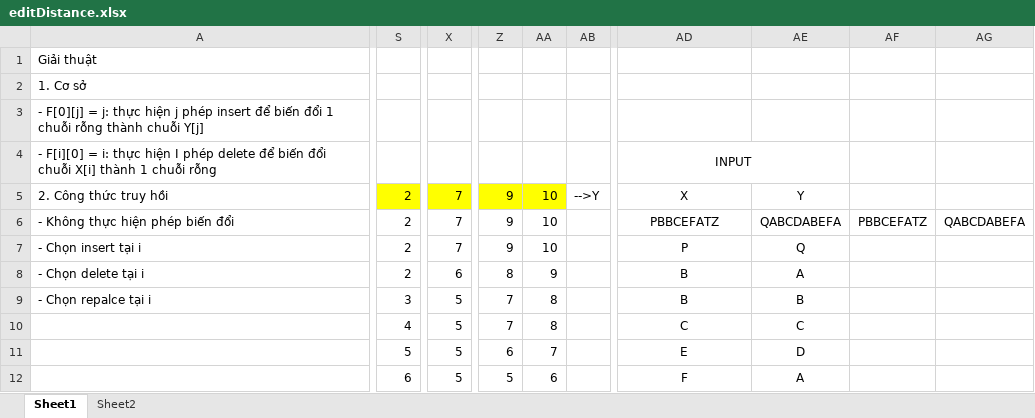
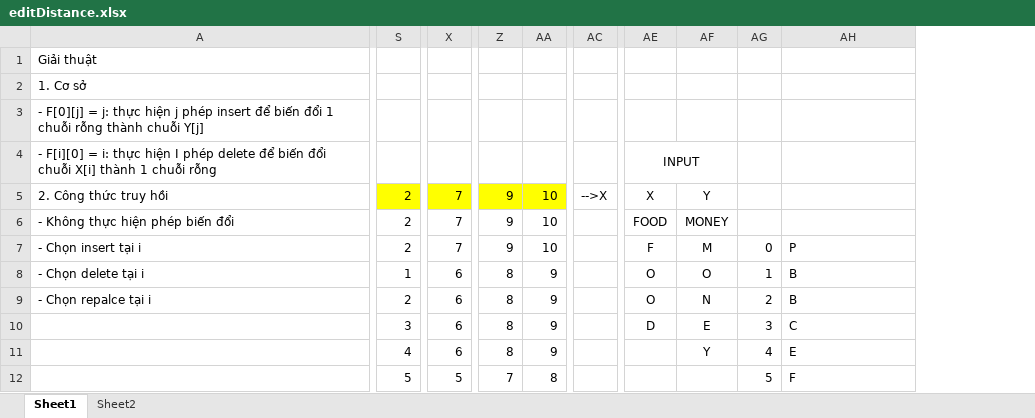
Before and after one commit to chungn18/SWCP, an Excel workbook: DynamicPro/editDistance/editDistance.xlsx, sheet Sheet1, drawn as a sheet; only a part is shown, gaps mark what is left out; values as stored, in another font and other column widths than the file's, no borders; conditional formats not drawn; removed rows and columns are numbered as before the commit, all else as after; rows hold the shown columns only; the diff covers the shown part only; the diff names each change by its address in the sheet, - before the commit and + after, or states it on an @@ line.

```diff
--- a/DynamicPro/editDistance/editDistance.xlsx (sheet Sheet1)
+++ b/DynamicPro/editDistance/editDistance.xlsx (sheet Sheet1)
-column AB, row 5: -->Y
+column AC, row 5: -->X
+column AE, rows 4-9: INPUT | X | FOOD | F | O | O
+column AF, rows 5-9: Y | MONEY | M | O | N
+column AG, rows 7-9: 0 | 1 | 2; row 12: 5
-column AE, rows 5-9: Y | QABCDABEFA | Q | A | B; row 12: A
-column AF, row 6: PBBCEFATZ
-column AG, row 6: QABCDABEFA
-AH4: INPUT
+AH4: (empty)
-AD4:AE4 merged
-AH5: X
+AH5: (empty)
-AH6: PBBCEFATZ
+AH6: (empty)
-AH7:AH9 alignment: center
+AH7:AH9 alignment: left
-S8: 2
+S8: 1
-S9: 3
+S9: 2
-X9: 5
+X9: 6
-Z9: 7
+Z9: 8
-AA9: 8
+AA9: 9
-row 10:  | 4 | 5 | 7 | 8 |  | C | C
-row 11:  | 5 | 5 | 6 | 7 |  | E | D
+row 10:  | 3 | 6 | 8 | 9 |  | D | E | 3 | C
+row 11:  | 4 | 6 | 8 | 9 |  |  | Y | 4 | E
-S12: 6
+S12: 5
-Z12: 5
+Z12: 7
-AA12: 6
+AA12: 8
-AH12 alignment: center
+AH12 alignment: left
```
Also changed, not shown: 6 added rows, 1 removed row, 1 added column, 16 edited cells and cell formats elsewhere in this sheet, formulas that keep their value, 3 other files.
